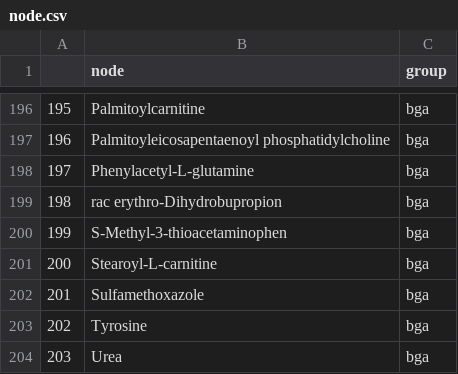
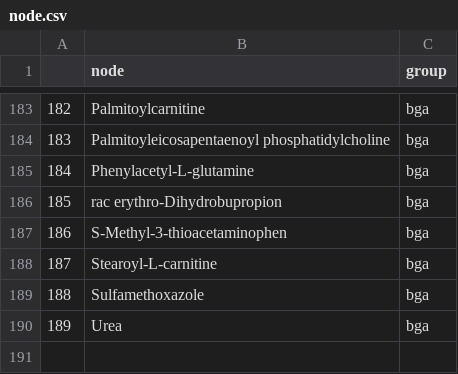
Before and after one commit to zhuchcn/egg_study, a CSV file: mcb/figures/ext/node.csv, drawn as a sheet; only a part is shown, gaps mark what is left out; the diff covers the shown part only; the diff names each change by its address in the sheet, - before the commit and + after, or states it on an @@ line.

```diff
--- a/mcb/figures/ext/node.csv
+++ b/mcb/figures/ext/node.csv
@@ column A renumbered from row 65 down @@
-row 203: 202 | Tyrosine | bga
```
Also changed, not shown: 13 removed rows elsewhere in this file, 7 other files.
